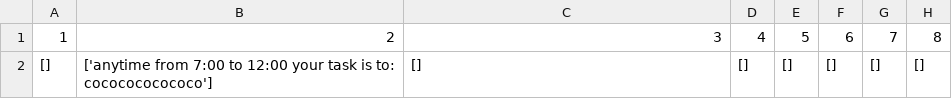
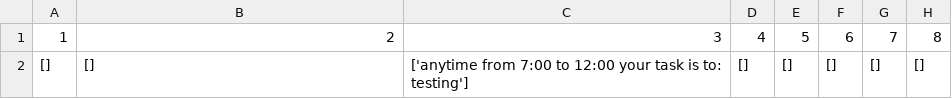
Before and after one commit to SilviaSaverino/Project3-Agenda, a CSV file: testing.csv, drawn as a sheet; only a part is shown; the diff names each change by its address in the sheet, - before the commit and + after, or states it on an @@ line.

Commit message:
fix typos and edit some statements

```diff
--- a/testing.csv
+++ b/testing.csv
-B2: ['anytime from 7:00 to 12:00 your task is to: cococococococo']
+B2: []
-C2: []
+C2: ['anytime from 7:00 to 12:00 your task is to: testing']
```
Also changed, not shown: 2 other files.
